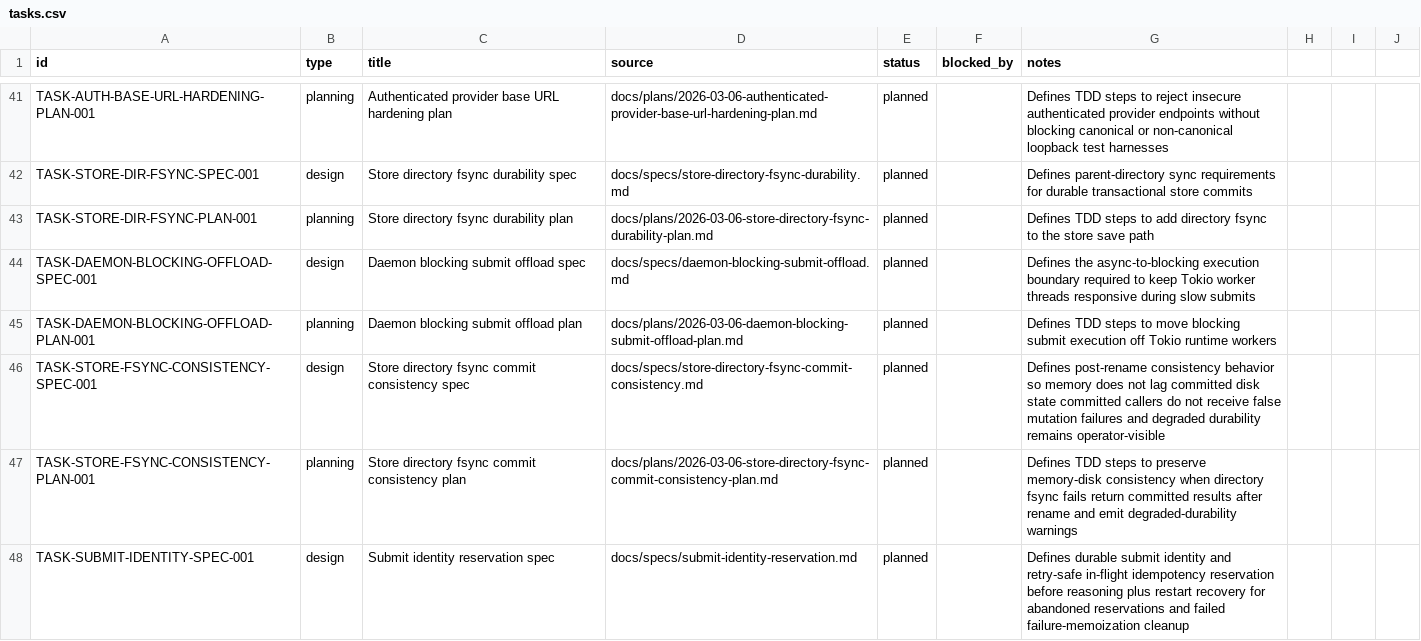
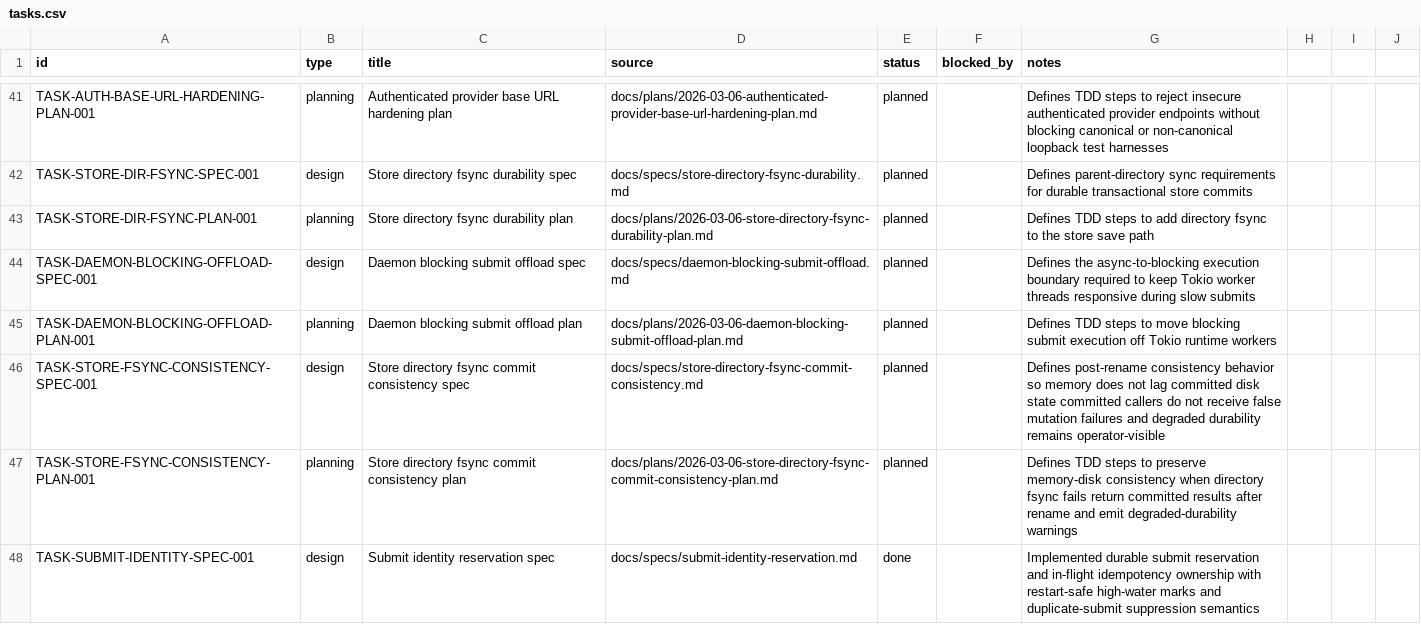
Before and after one commit to dikini/sharo, a CSV file: docs/tasks/tasks.csv, drawn as a sheet; only a part is shown, gaps mark what is left out; the diff covers the shown part only.

Commit message:
chore(tasks): close submit identity reservation tasks

```diff
--- a/docs/tasks/tasks.csv
+++ b/docs/tasks/tasks.csv
@@ -47,2 +47,2 @@ TASK-STORE-FSYNC-CONSISTENCY-SPEC-001,design,Store directory fsync commit consis
 TASK-STORE-FSYNC-CONSISTENCY-PLAN-001,planning,Store directory fsync commit consistency plan,docs/plans/2026-03-06-store-directory-fsync-commit-consistency-plan.md,planned,,Defines TDD steps to preserve memory-disk consistency when directory fsync fails return committed results after rename and emit degraded-durability warnings
-TASK-SUBMIT-IDENTITY-SPEC-001,design,Submit identity reservation spec,docs/specs/submit-identity-reservation.md,planned,,Defines durable submit identity and retry-safe in-flight idempotency reservation before reasoning plus restart recovery for abandoned reservations and failed failure-memoization cleanup
+TASK-SUBMIT-IDENTITY-SPEC-001,design,Submit identity reservation spec,docs/specs/submit-identity-reservation.md,done,,Implemented durable submit reservation and in-flight idempotency ownership with restart-safe high-water marks and duplicate-submit suppression semantics
```
Also changed, not shown: 2 edited cells elsewhere in this file, 3 other files.
